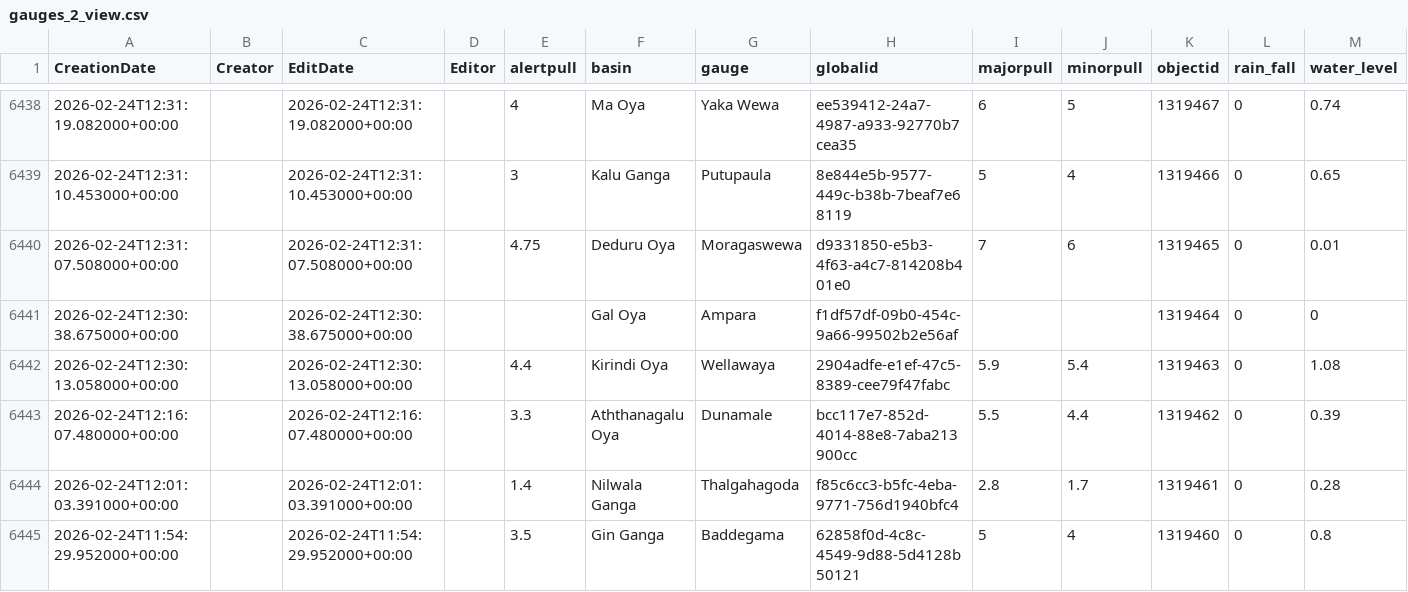
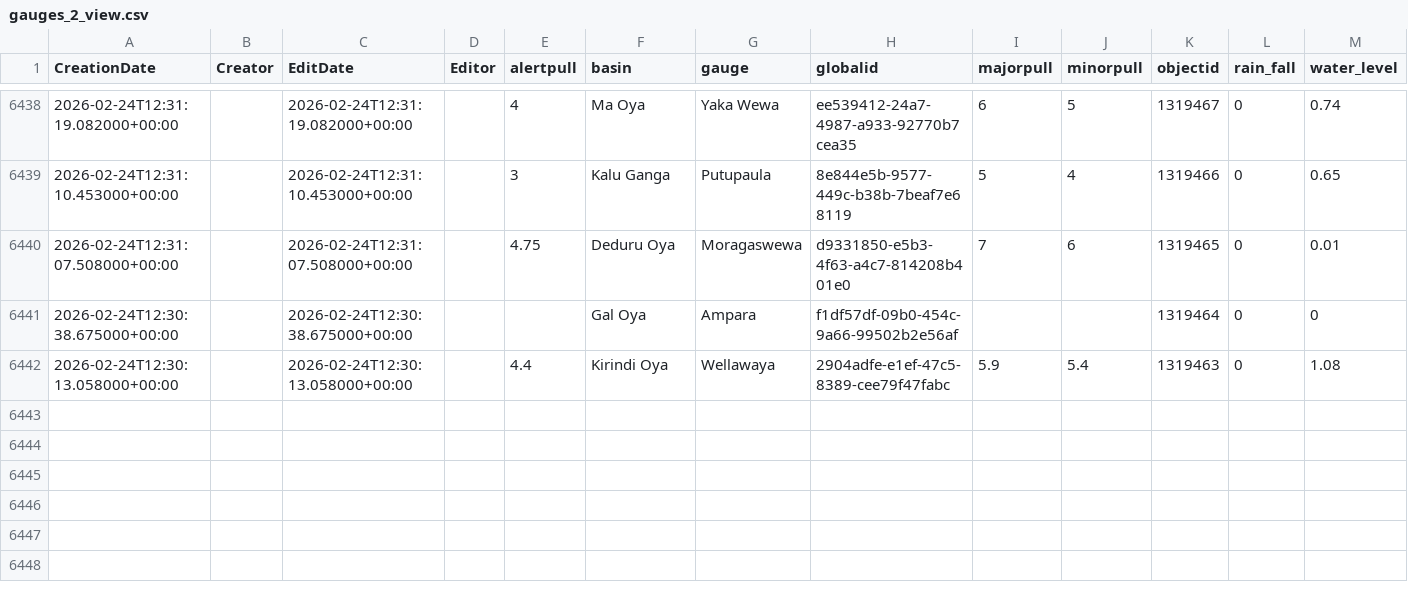
Before and after one commit to RensithUdara/Flood-Data, a CSV file: data/gauges_2_view.csv, drawn as a sheet; only a part is shown, gaps mark what is left out.

Commit message:
chore: update gauges_2_view data (6441 records, 2026-03-03 12:27:31 UTC)

```diff
--- a/data/gauges_2_view.csv
+++ b/data/gauges_2_view.csv
@@ -6442,4 +6442 @@ CreationDate,Creator,EditDate,Editor,alertpull,basin,gauge,globalid,majorpull,mi
 2026-02-24T12:30:13.058000+00:00,,2026-02-24T12:30:13.058000+00:00,,4.4,Kirindi Oya,Wellawaya,2904adfe-e1ef-47c5-8389-cee79f47fabc,5.9,5.4,1319463,0,1.08
-2026-02-24T12:16:07.480000+00:00,,2026-02-24T12:16:07.480000+00:00,,3.3,Aththanagalu Oya,Dunamale,bcc117e7-852d-4014-88e8-7aba213900cc,5.5,4.4,1319462,0,0.39
-2026-02-24T12:01:03.391000+00:00,,2026-02-24T12:01:03.391000+00:00,,1.4,Nilwala Ganga,Thalgahagoda,f85c6cc3-b5fc-4eba-9771-756d1940bfc4,2.8,1.7,1319461,0,0.28
-2026-02-24T11:54:29.952000+00:00,,2026-02-24T11:54:29.952000+00:00,,3.5,Gin Ganga,Baddegama,62858f0d-4c8c-4549-9d88-5d4128b50121,5,4,1319460,0,0.8
```
Also changed, not shown: 1 other file.
